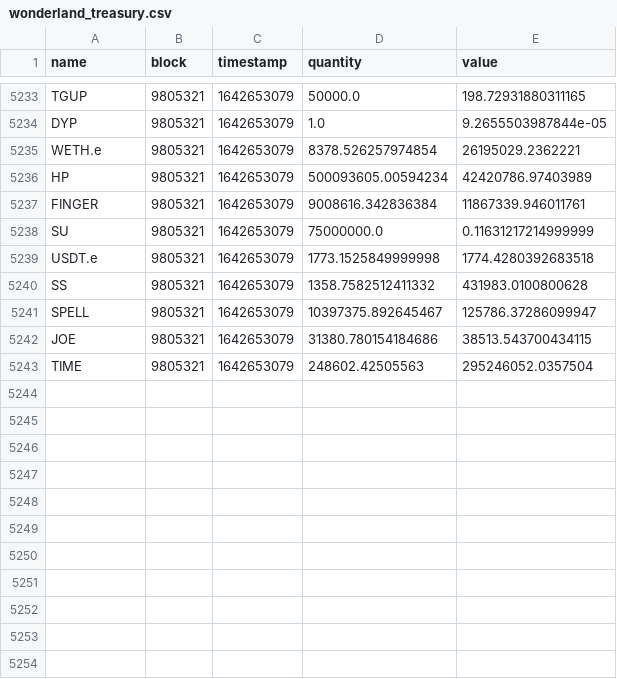
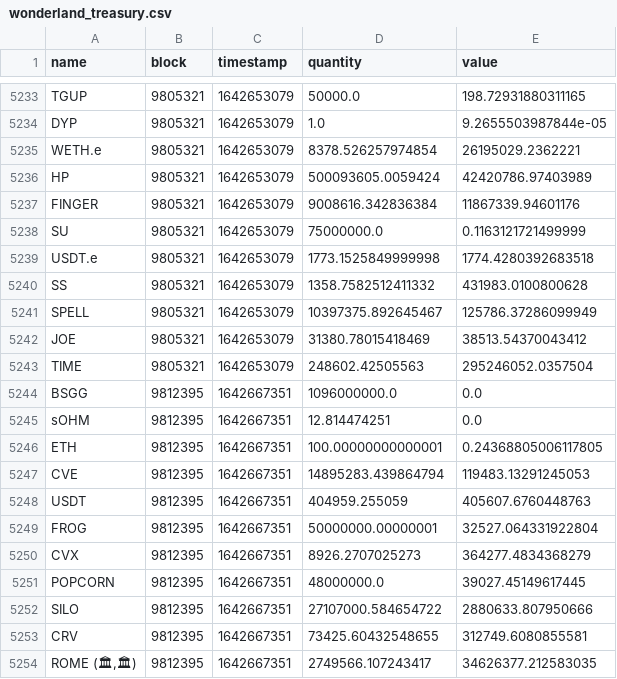
Before and after one commit to Concave-Community/ohm-fork-data, a CSV file: data/wonderland/wonderland_treasury.csv, drawn as a sheet; only a part is shown, gaps mark what is left out; the diff covers the shown part only.

```diff
--- a/data/wonderland/wonderland_treasury.csv
+++ b/data/wonderland/wonderland_treasury.csv
@@ -5235,9 +5235,20 @@ DYP,9805321,1642653079,1.0,9.2655503987844e-05
 WETH.e,9805321,1642653079,8378.526257974854,26195029.2362221
-HP,9805321,1642653079,500093605.00594234,42420786.97403989
-FINGER,9805321,1642653079,9008616.342836384,11867339.946011761
-SU,9805321,1642653079,75000000.0,0.11631217214999999
+HP,9805321,1642653079,500093605.0059424,42420786.97403989
+FINGER,9805321,1642653079,9008616.342836384,11867339.94601176
+SU,9805321,1642653079,75000000.0,0.1163121721499999
 USDT.e,9805321,1642653079,1773.1525849999998,1774.4280392683518
 SS,9805321,1642653079,1358.7582512411332,431983.0100800628
-SPELL,9805321,1642653079,10397375.892645467,125786.37286099947
-JOE,9805321,1642653079,31380.780154184686,38513.543700434115
+SPELL,9805321,1642653079,10397375.892645467,125786.37286099949
+JOE,9805321,1642653079,31380.78015418469,38513.54370043412
 TIME,9805321,1642653079,248602.42505563,295246052.0357504
+BSGG,9812395,1642667351,1096000000.0,0.0
+sOHM,9812395,1642667351,12.814474251,0.0
+ETH,9812395,1642667351,100.00000000000001,0.24368805006117805
+CVE,9812395,1642667351,14895283.439864794,119483.13291245053
+USDT,9812395,1642667351,404959.255059,405607.6760448763
+FROG,9812395,1642667351,50000000.00000001,32527.064331922804
+CVX,9812395,1642667351,8926.2707025273,364277.4834368279
+POPCORN,9812395,1642667351,48000000.0,39027.45149617445
+SILO,9812395,1642667351,27107000.584654722,2880633.807950666
+CRV,9812395,1642667351,73425.60432548655,312749.6080855581
+"ROME (🏛,🏛)",9812395,1642667351,2749566.107243417,34626377.212583035
```
Also changed, not shown: 14 added rows and 6 edited cells elsewhere in this file, data/snapshot.csv, data/wonderland/wonderland_bonds.csv, 1 other file.
